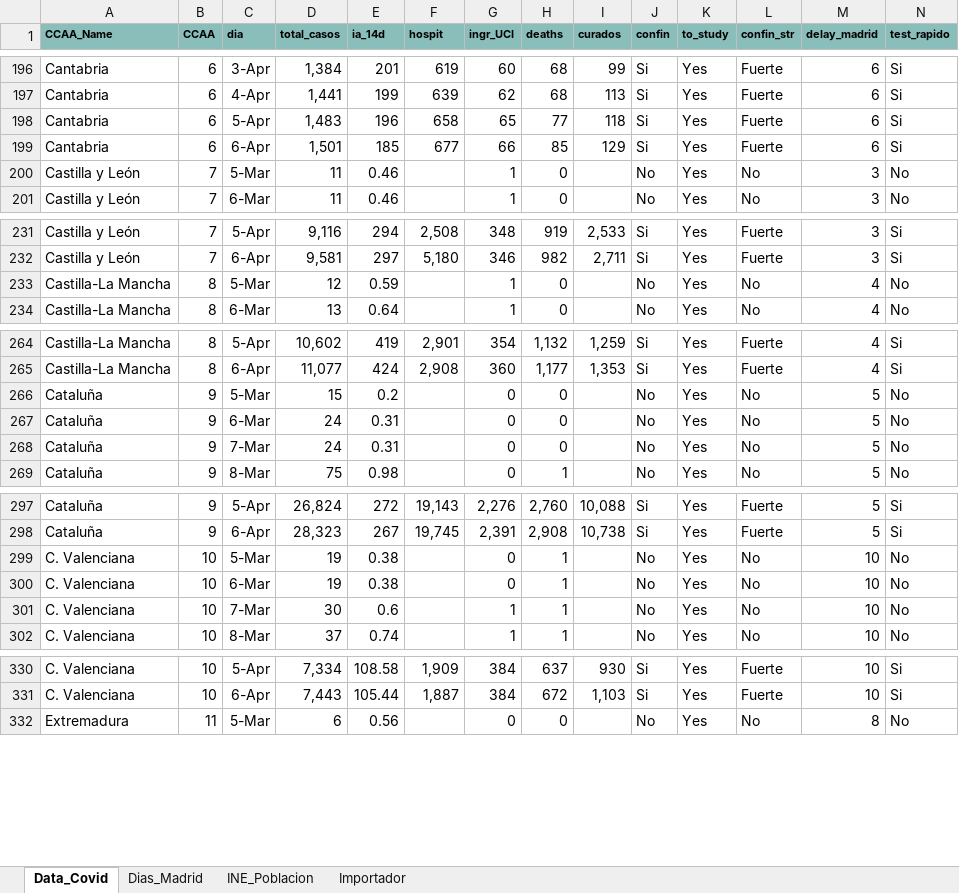
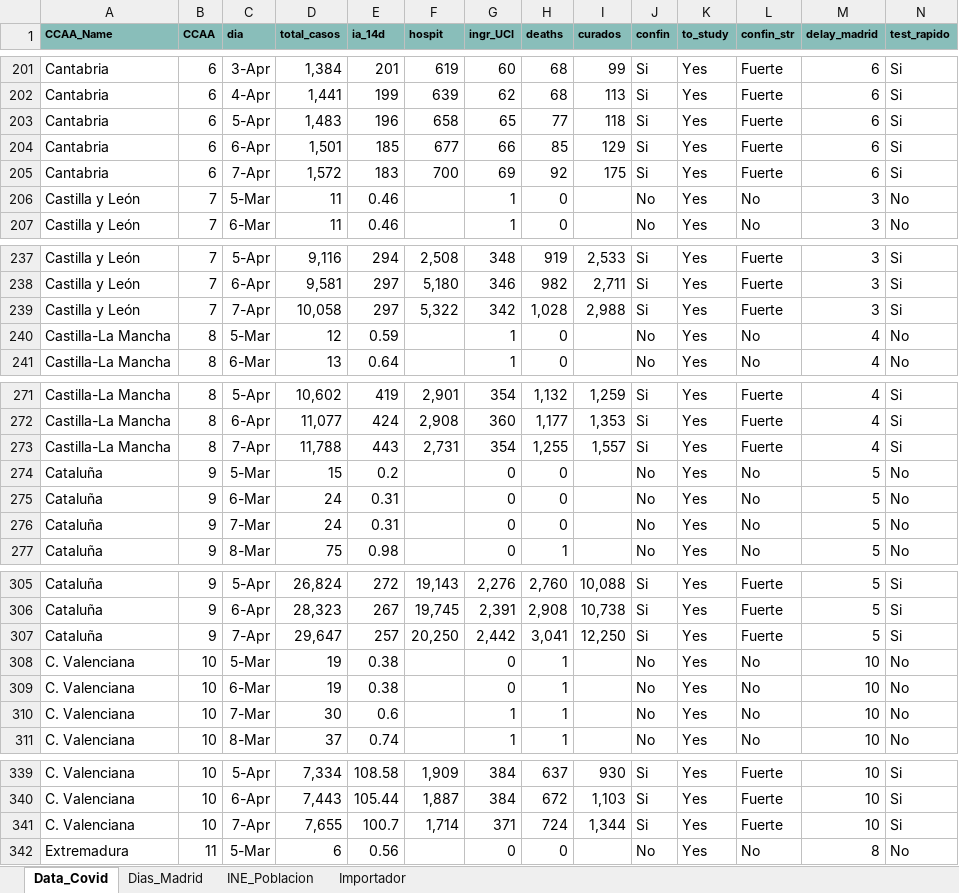
Before and after one commit to JuanJoseVidal/covid-19spain, an Excel workbook: data/Covid-19_data.xlsx, sheet Data_Covid, drawn as a sheet; only a part is shown, gaps mark what is left out; values as stored, in another font and other column widths than the file's, no borders; charts and pictures not drawn; rows hold the shown columns only; the diff covers the shown part only; the diff names each change by its address in the sheet, - before the commit and + after, or states it on an @@ line.

```diff
--- a/data/Covid-19_data.xlsx (sheet Data_Covid)
+++ b/data/Covid-19_data.xlsx (sheet Data_Covid)
+row 205: Cantabria | 6 | 7-Apr | 1,572 | 183 | 700 | 69 | 92 | 175 | Si | Yes | Fuerte | 6 | Si
+row 239: Castilla y León | 7 | 7-Apr | 10,058 | 297 | 5,322 | 342 | 1,028 | 2,988 | Si | Yes | Fuerte | 3 | Si
+row 273: Castilla-La Mancha | 8 | 7-Apr | 11,788 | 443 | 2,731 | 354 | 1,255 | 1,557 | Si | Yes | Fuerte | 4 | Si
+row 307: Cataluña | 9 | 7-Apr | 29,647 | 257 | 20,250 | 2,442 | 3,041 | 12,250 | Si | Yes | Fuerte | 5 | Si
+row 341: C. Valenciana | 10 | 7-Apr | 7,655 | 100.7 | 1,714 | 371 | 724 | 1,344 | Si | Yes | Fuerte | 10 | Si
```
Also changed, not shown: 14 added rows elsewhere in this sheet, sheet Importador, formulas that keep their value, charts or pictures, data/Covid-19_data_sexage.xlsx, 6 other files.
